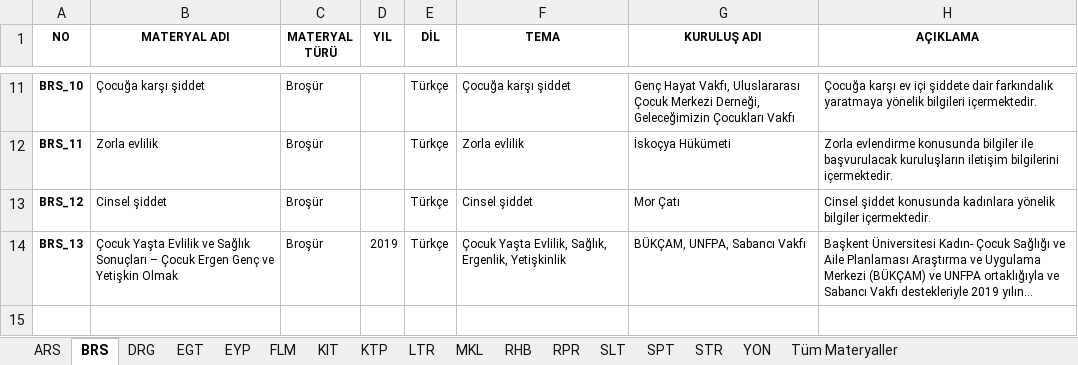
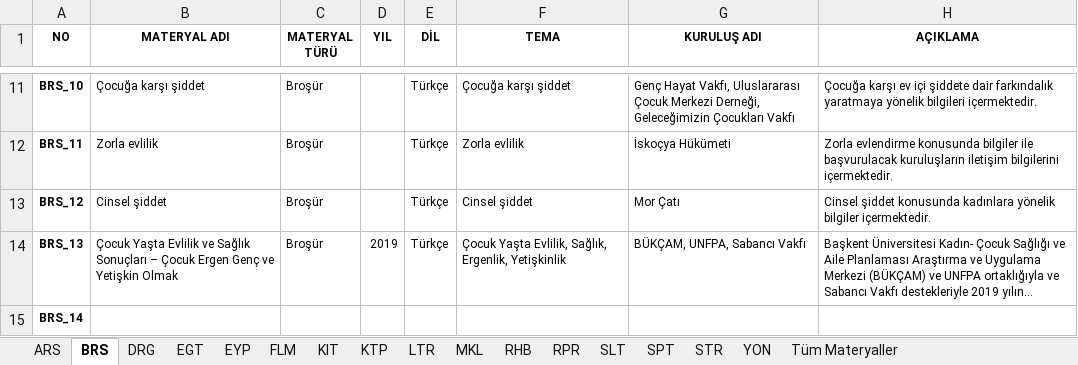
Before and after one commit to gokhanozdemir/cocukyastaevliligeson-unfpa, an Excel workbook: downloads/trlist.xlsx, sheet BRS, drawn as a sheet; only a part is shown, gaps mark what is left out; long unchanged cells end in …; values as stored, in another font and other column widths than the file's, no borders; the diff names each change by its address in the sheet, - before the commit and + after, or states it on an @@ line.

Commit message:
BRS 14 to tr excel

```diff
--- a/downloads/trlist.xlsx (sheet BRS)
+++ b/downloads/trlist.xlsx (sheet BRS)
+row 15: BRS_14
```
